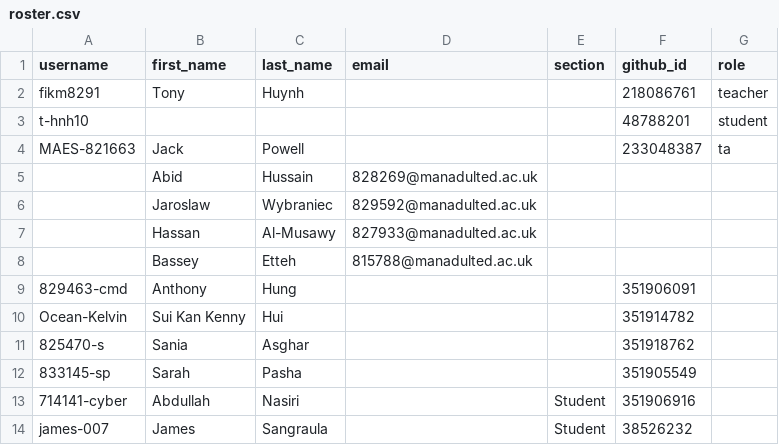
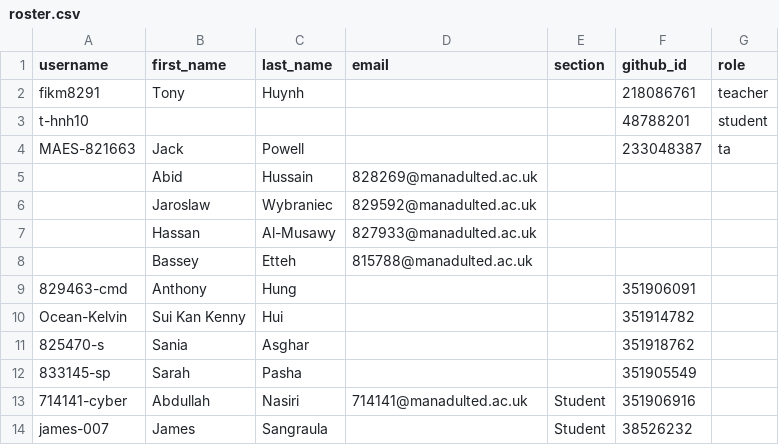
Before and after one commit to Manchester-Adult-Education-Service/classroom50, a CSV file: programming-l2-6apacpgh-l2-tue-ampm-2627/roster.csv, drawn as a sheet.

Commit message:
[Classroom 50] Edit student: programming-l2-6apacpgh-l2-tue-ampm-2627/714141-cyber

```diff
--- a/programming-l2-6apacpgh-l2-tue-ampm-2627/roster.csv
+++ b/programming-l2-6apacpgh-l2-tue-ampm-2627/roster.csv
@@ -12,3 +12,3 @@ Ocean-Kelvin,Sui Kan Kenny,Hui,,,351914782,
 833145-sp,Sarah,Pasha,,,351905549,
-714141-cyber,Abdullah,Nasiri,,Student,351906916,
+714141-cyber,Abdullah,Nasiri,714141@manadulted.ac.uk,Student,351906916,
 james-007,James,Sangraula,,Student,38526232,
```
